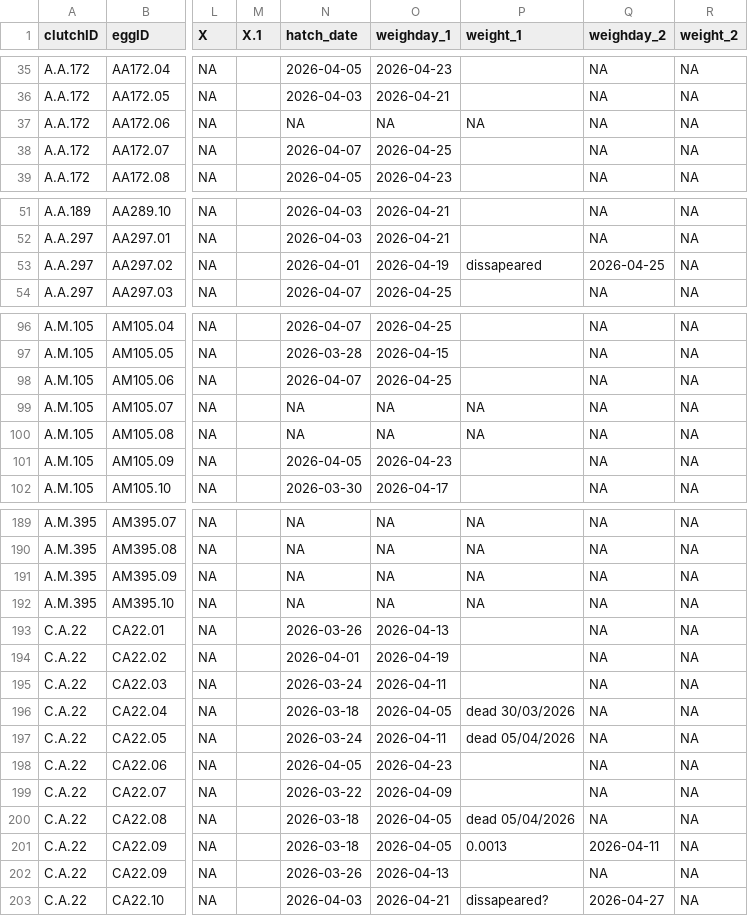
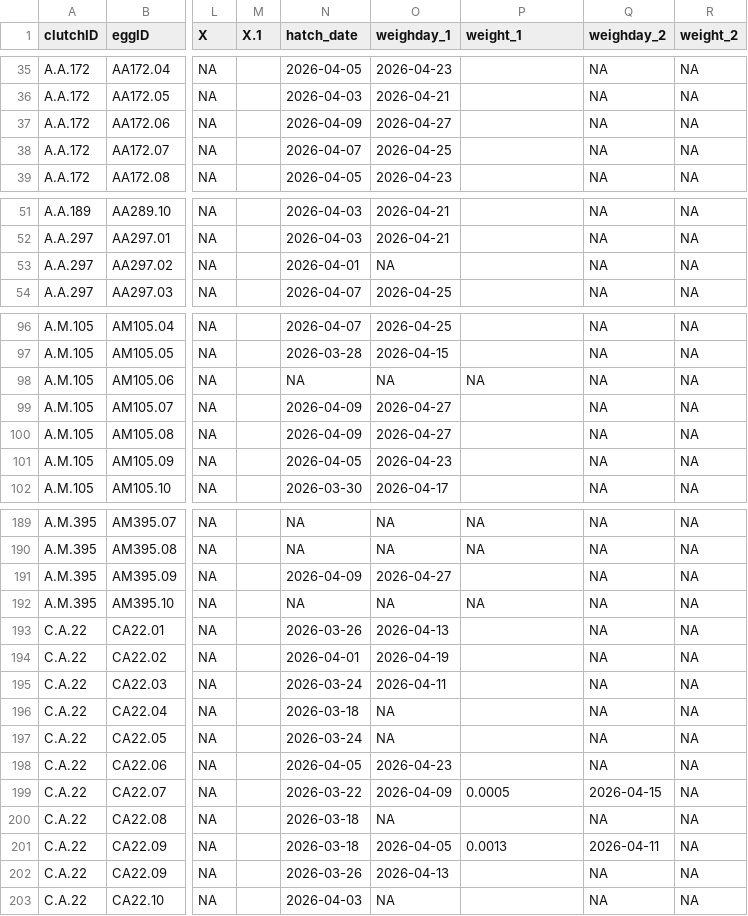
Before and after one commit to hannahglendell/MbiolProject, a CSV file: data/clean data/caterpillar_data.csv, drawn as a sheet; only a part is shown, gaps mark what is left out; the diff covers the shown part only; the diff names each change by its address in the sheet, - before the commit and + after, or states it on an @@ line.

```diff
--- a/data/clean data/caterpillar_data.csv
+++ b/data/clean data/caterpillar_data.csv
-N37 (hatch_date): NA
+N37 (hatch_date): 2026-04-09
-O37 (weighday_1): NA
+O37 (weighday_1): 2026-04-27
-P37 (weight_1): NA
+P37 (weight_1): (empty)
-O53 (weighday_1): 2026-04-19
+O53 (weighday_1): NA
-P53 (weight_1): dissapeared
+P53 (weight_1): (empty)
-Q53 (weighday_2): 2026-04-25
+Q53 (weighday_2): NA
-N98 (hatch_date): 2026-04-07
+N98 (hatch_date): NA
-O98 (weighday_1): 2026-04-25
+O98 (weighday_1): NA
-P98 (weight_1): (empty)
+P98 (weight_1): NA
-N99:N100 (hatch_date): NA
+N99:N100 (hatch_date): 2026-04-09
-O99:O100 (weighday_1): NA
+O99:O100 (weighday_1): 2026-04-27
-P99:P100 (weight_1): NA
+P99:P100 (weight_1): (empty)
-N191 (hatch_date): NA
+N191 (hatch_date): 2026-04-09
-O191 (weighday_1): NA
+O191 (weighday_1): 2026-04-27
-P191 (weight_1): NA
+P191 (weight_1): (empty)
-O196 (weighday_1): 2026-04-05
+O196 (weighday_1): NA
-P196 (weight_1): dead 30/03/2026
+P196 (weight_1): (empty)
-O197 (weighday_1): 2026-04-11
+O197 (weighday_1): NA
-P197 (weight_1): dead 05/04/2026
+P197 (weight_1): (empty)
-P199 (weight_1): (empty)
+P199 (weight_1): 0.0005
-Q199 (weighday_2): NA
+Q199 (weighday_2): 2026-04-15
-O200 (weighday_1): 2026-04-05
+O200 (weighday_1): NA
-P200 (weight_1): dead 05/04/2026
+P200 (weight_1): (empty)
-O203 (weighday_1): 2026-04-21
+O203 (weighday_1): NA
-P203 (weight_1): dissapeared?
+P203 (weight_1): (empty)
-Q203 (weighday_2): 2026-04-27
+Q203 (weighday_2): NA
```
Also changed, not shown: 38 edited cells elsewhere in this file, data/clean data/results.csv, data/raw data/HG_hatch_data(Sheet1).csv, 11 other files.
